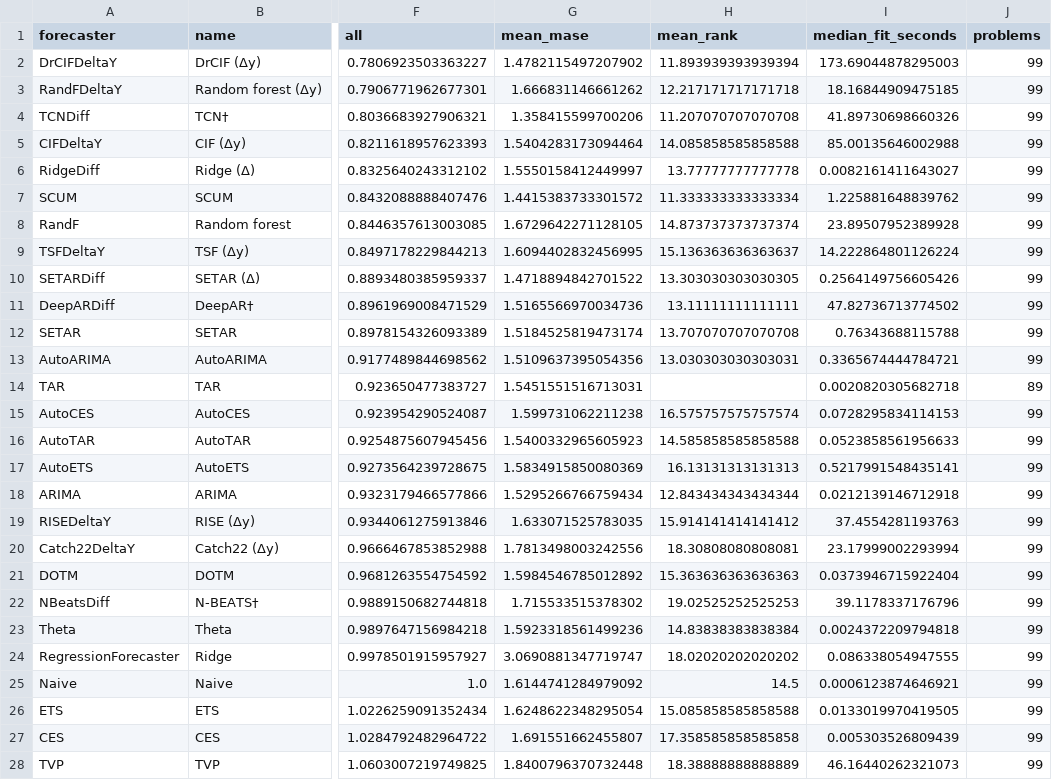
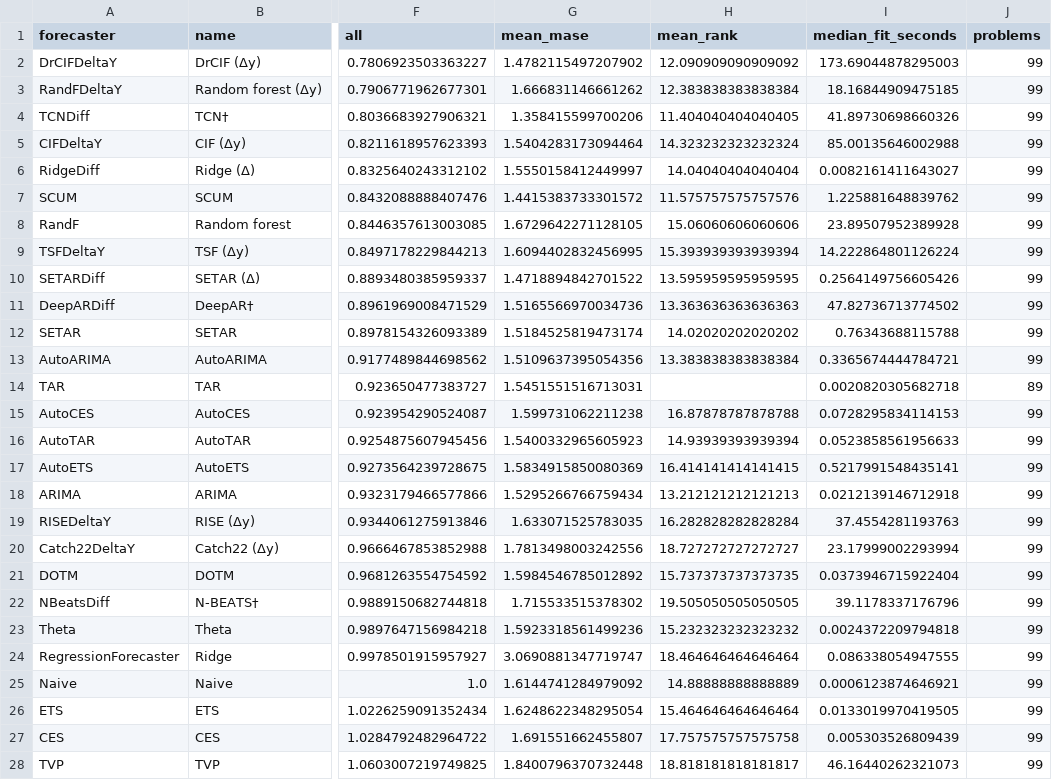
Before and after one commit to aeon-toolkit/horizon, a CSV file: results/aeon-8585c7bf/aaltd/league.csv, drawn as a sheet; only a part is shown, gaps mark what is left out; the diff covers the shown part only; the diff names each change by its address in the sheet, - before the commit and + after, or states it on an @@ line.

```diff
--- a/results/aeon-8585c7bf/aaltd/league.csv
+++ b/results/aeon-8585c7bf/aaltd/league.csv
-H2 (mean_rank): 11.893939393939394
+H2 (mean_rank): 12.090909090909092
-H3 (mean_rank): 12.217171717171718
+H3 (mean_rank): 12.383838383838384
-H4 (mean_rank): 11.207070707070708
+H4 (mean_rank): 11.404040404040405
-H5 (mean_rank): 14.085858585858588
+H5 (mean_rank): 14.323232323232324
-H6 (mean_rank): 13.77777777777778
+H6 (mean_rank): 14.04040404040404
-H7 (mean_rank): 11.333333333333334
+H7 (mean_rank): 11.575757575757576
-H8 (mean_rank): 14.873737373737374
+H8 (mean_rank): 15.06060606060606
-H9 (mean_rank): 15.136363636363637
+H9 (mean_rank): 15.393939393939394
-H10 (mean_rank): 13.303030303030305
+H10 (mean_rank): 13.595959595959595
-H11 (mean_rank): 13.11111111111111
+H11 (mean_rank): 13.363636363636363
-H12 (mean_rank): 13.707070707070708
+H12 (mean_rank): 14.02020202020202
-H13 (mean_rank): 13.030303030303031
+H13 (mean_rank): 13.383838383838384
-H15 (mean_rank): 16.575757575757574
+H15 (mean_rank): 16.87878787878788
-H16 (mean_rank): 14.585858585858588
+H16 (mean_rank): 14.93939393939394
-H17 (mean_rank): 16.13131313131313
+H17 (mean_rank): 16.414141414141415
-H18 (mean_rank): 12.843434343434344
+H18 (mean_rank): 13.212121212121213
-H19 (mean_rank): 15.914141414141412
+H19 (mean_rank): 16.282828282828284
-H20 (mean_rank): 18.30808080808081
+H20 (mean_rank): 18.727272727272727
-H21 (mean_rank): 15.363636363636363
+H21 (mean_rank): 15.737373737373735
-H22 (mean_rank): 19.02525252525253
+H22 (mean_rank): 19.505050505050505
-H23 (mean_rank): 14.83838383838384
+H23 (mean_rank): 15.232323232323232
-H24 (mean_rank): 18.02020202020202
+H24 (mean_rank): 18.464646464646464
-H25 (mean_rank): 14.5
+H25 (mean_rank): 14.88888888888889
-H26 (mean_rank): 15.085858585858588
+H26 (mean_rank): 15.464646464646464
-H27 (mean_rank): 17.358585858585858
+H27 (mean_rank): 17.757575757575758
-H28 (mean_rank): 18.38888888888889
+H28 (mean_rank): 18.818181818181817
```
Also changed, not shown: 1 added row and 6 edited cells elsewhere in this file, results/aeon-8585c7bf/aaltd/summary.csv, 9 other files.
